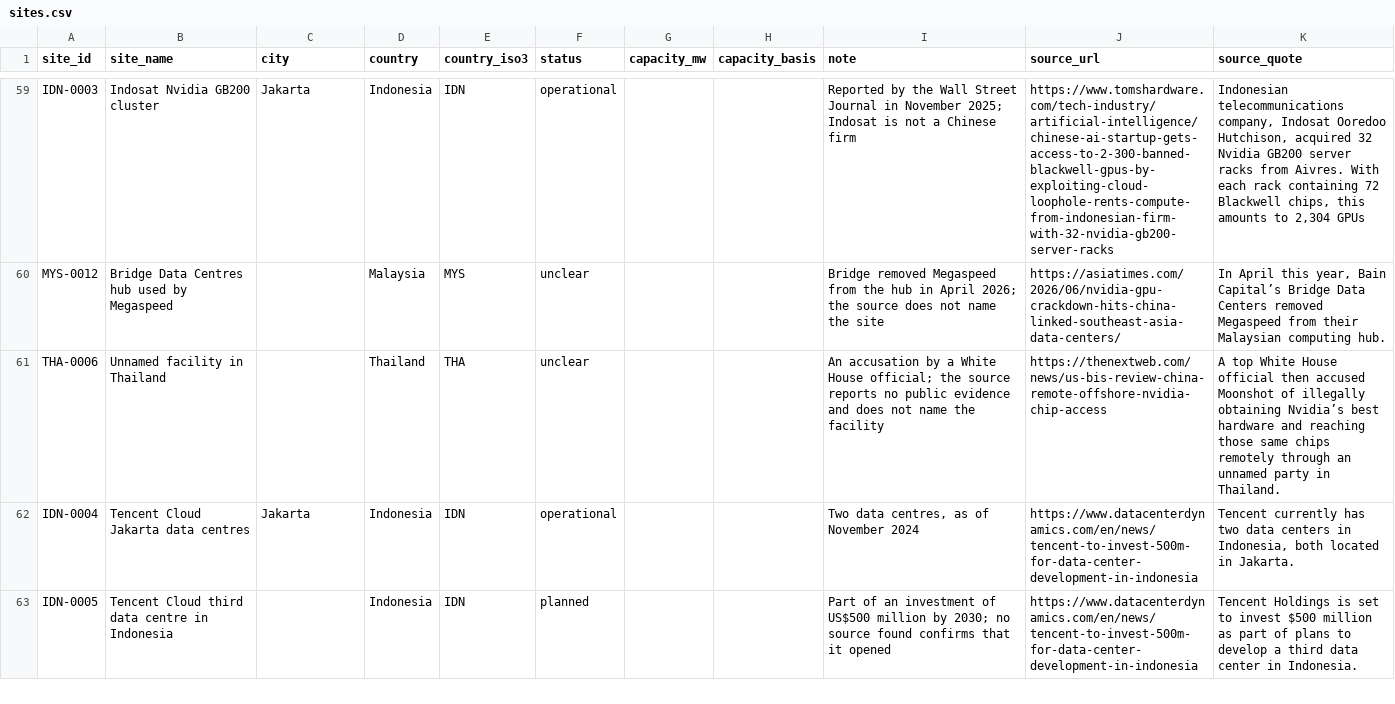
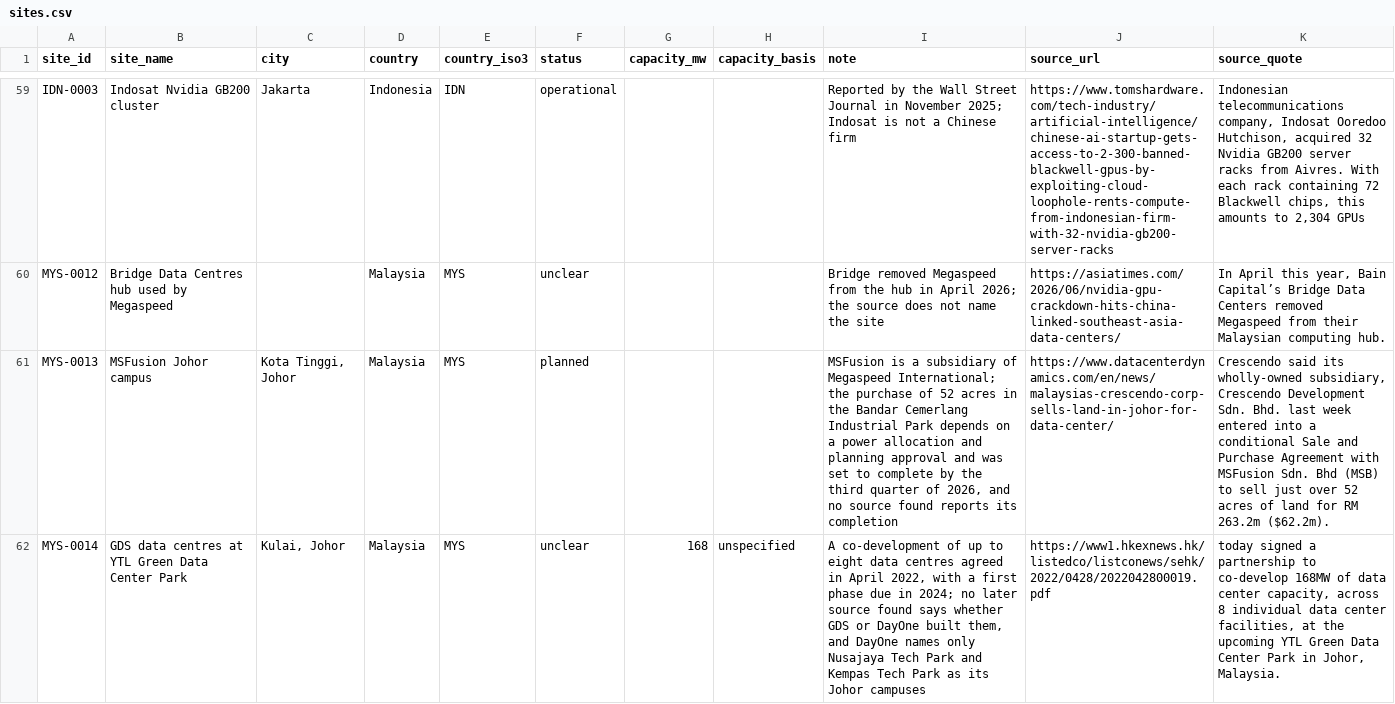
Before and after one commit to newlivehung123123/overseas_data_centres_China, a CSV file: config/sites.csv, drawn as a sheet; only a part is shown, gaps mark what is left out; the shorter side is filled out with more unchanged rows; the diff covers the shown part only; the diff names each change by its address in the sheet, - before the commit and + after, or states it on an @@ line.

Commit message:
Add a census of the data-centre facilities in Johor
The census takes the 84 facilities that Baxtel's public list names in
Johor as its frame and codes the Chinese link of each, with a second
checked passage for each link. A Chinese firm or a fund of a Chinese
state lender holds a role at 25 of them. Four Johor sites are added:
Megaspeed's MSFusion campus, the GDS co-development at YTL Green Data
Center Park, BrightRay in Sedenak and Racks Central in Pasir Gudang, which
a fund sponsored by China Eximbank finances. The check now reads a second
passage where a row carries one.

```diff
--- a/config/sites.csv
+++ b/config/sites.csv
+row 61: MYS-0013 | MSFusion Johor campus | Kota Tinggi, Johor | Malaysia | MYS | planned |  |  | MSFusion is a subsidiary of Megaspeed International; the purchase of 52 acres in the Bandar Cemerlang Industrial Park depends on a power allocation and planning approval and was set to complete by the third quarter of 2026, and no source found reports its completion | https://www.datacenterdynamics.com/en/news/malaysias-crescendo-corp-sells-land-in-johor-for-data-center/ | Crescendo said its wholly-owned subsidiary, Crescendo Development Sdn. Bhd. last week entered into a conditional Sale and Purchase Agreement with MSFusion Sdn. Bhd (MSB) to sell just over 52 acres of land for RM 263.2m ($62.2m).
+row 62: MYS-0014 | GDS data centres at YTL Green Data Center Park | Kulai, Johor | Malaysia | MYS | unclear | 168 | unspecified | A co-development of up to eight data centres agreed in April 2022, with a first phase due in 2024; no later source found says whether GDS or DayOne built them, and DayOne names only Nusajaya Tech Park and Kempas Tech Park as its Johor campuses | https://www1.hkexnews.hk/listedco/listconews/sehk/2022/0428/2022042800019.pdf | today signed a partnership to co-develop 168MW of data center capacity, across 8 individual data center facilities, at the upcoming YTL Green Data Center Park in Johor, Malaysia.
```
Also changed, not shown: 2 added rows elsewhere in this file, config/site_capacity.csv, config/site_roles.csv, 21 other files.
